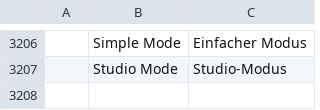
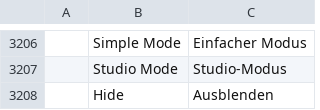
Before and after one commit to AkSinghSidhu/photocraft-android, a TSV file: crates/ui-egui/src/i18n/de.tsv, drawn as a sheet; only a part is shown, gaps mark what is left out; the diff names each change by its address in the sheet, - before the commit and + after, or states it on an @@ line.

Commit message:
Simple Mode: floating layers strip
Phase 2 of the touch shell: a bottom-right card lists the document's
stack through the Layers panel's row source - each row an eye
(layer.setProps visible in one step), a group's disclosure triangle,
the layer's cached thumbnail and its name at the panel's indent.
A tap selects, the eye hides, the triangle collapses a group, and the
header's + adds a layer right away (running layer.new.layer as the
panel footer does). 'Hide' is translated in the four catalogs that
missed it, and build.sh/gradlew are executable again.

```diff
--- a/crates/ui-egui/src/i18n/de.tsv
+++ b/crates/ui-egui/src/i18n/de.tsv
+row 3208:  | Hide | Ausblenden
```
Also changed, not shown: crates/ui-egui/src/i18n/ko.tsv, crates/ui-egui/src/i18n/zh-hans.tsv, 4 other files.
